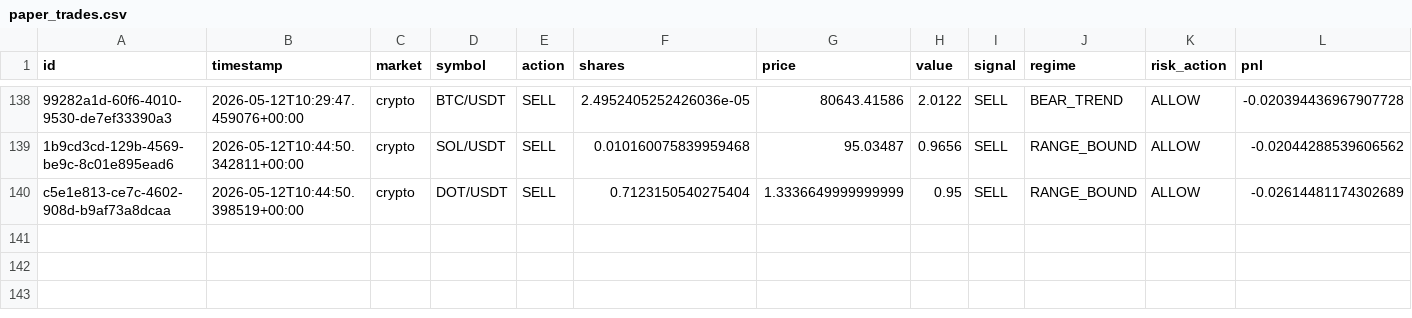
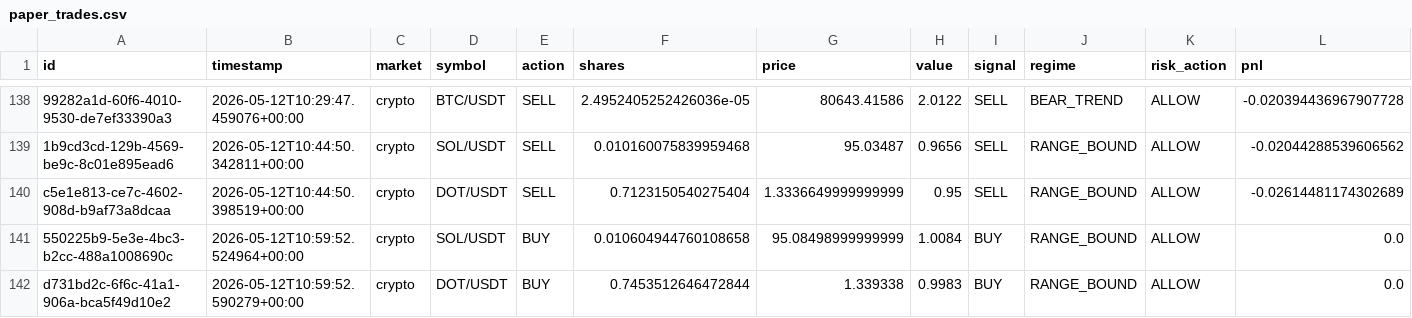
Before and after one commit to Puneethmp/AAATS, a CSV file: runtime/paper_trades.csv, drawn as a sheet; only a part is shown, gaps mark what is left out; rows hold the shown columns only; the diff names each change by its address in the sheet, - before the commit and + after, or states it on an @@ line.

Commit message:
auto: 2026-05-12T11:00:06Z trades + logs

```diff
--- a/runtime/paper_trades.csv
+++ b/runtime/paper_trades.csv
+row 141: 550225b9-5e3e-4bc3-b2cc-488a1008690c | 2026-05-12T10:59:52.524964+00:00 | crypto | SOL/USDT | BUY | 0.010604944760108658 | 95.08498999999999 | 1.0084 | BUY | RANGE_BOUND | ALLOW | 0.0
+row 142: d731bd2c-6f6c-41a1-906a-bca5f49d10e2 | 2026-05-12T10:59:52.590279+00:00 | crypto | DOT/USDT | BUY | 0.7453512646472844 | 1.339338 | 0.9983 | BUY | RANGE_BOUND | ALLOW | 0.0
```
Also changed, not shown: 5 other files.
